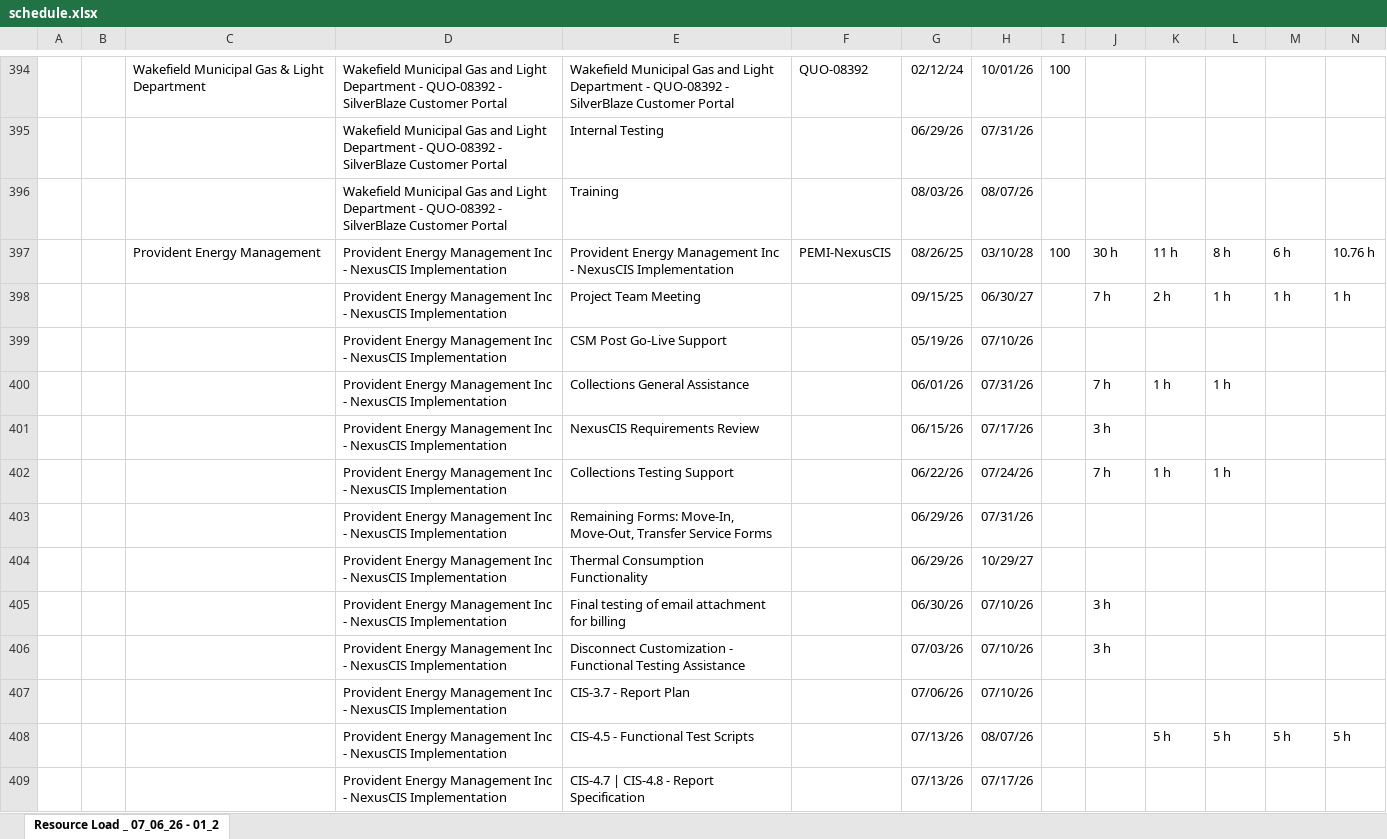
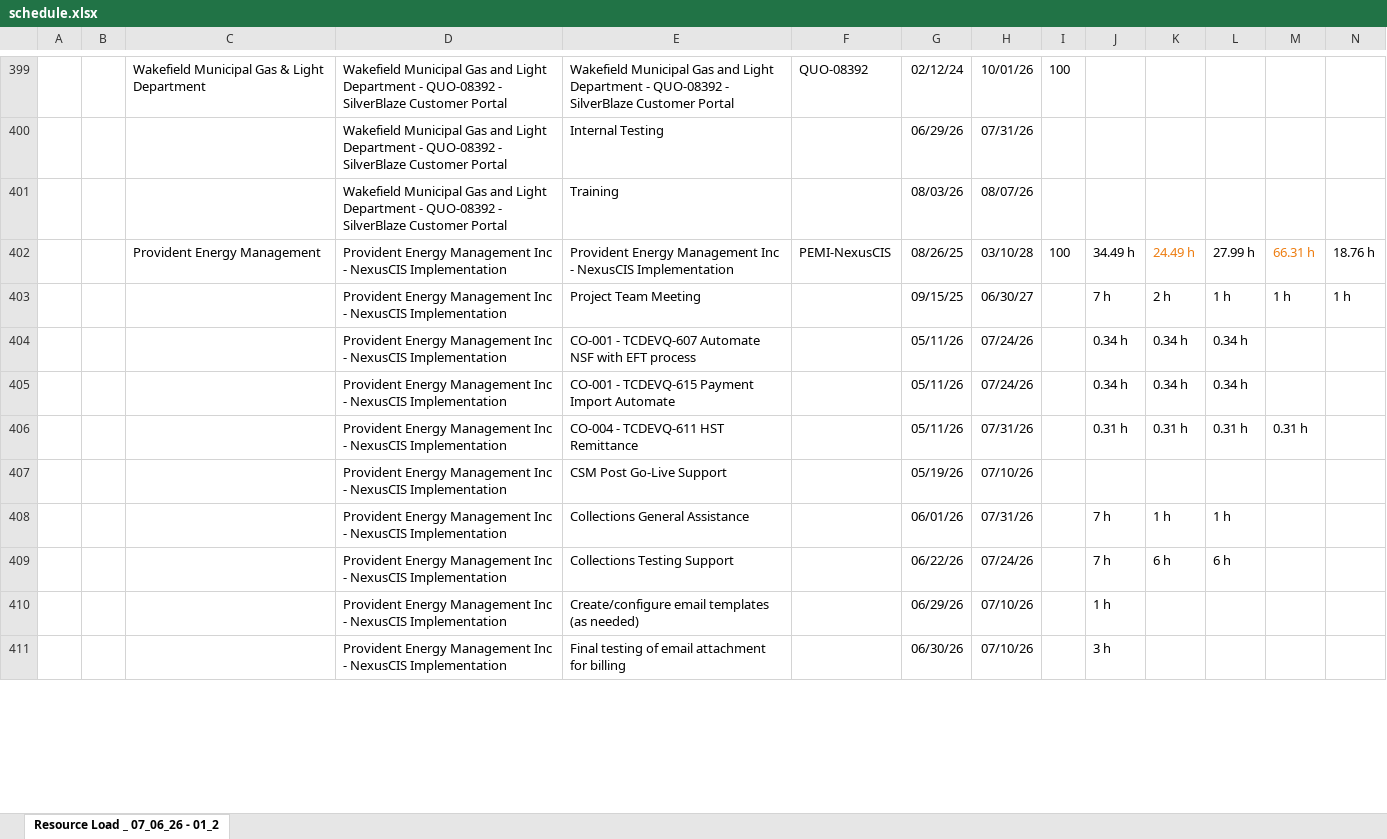
Before and after one commit to PMO-Cogsdale/ResourceSchedule, an Excel workbook: schedule.xlsx, sheet Resource Load _ 07_06_26 - 01_2, drawn as a sheet; only a part is shown, gaps mark what is left out; values as stored, in another font and other column widths than the file's, no borders; charts and pictures not drawn; removed rows and columns are numbered as before the commit, all else as after; rows hold the shown columns only; the diff covers the shown part only; the diff names each change by its address in the sheet, - before the commit and + after, or states it on an @@ line.

Commit message:
Update schedule via dashboard 2026-07-07T18:07:23.154Z

```diff
--- a/schedule.xlsx (sheet Resource Load _ 07_06_26 - 01_2)
+++ b/schedule.xlsx (sheet Resource Load _ 07_06_26 - 01_2)
-row 397:  |  | Provident Energy Management | Provident Energy Management Inc - NexusCIS Implementation | Provident Energy Management Inc - NexusCIS Implementation | PEMI-NexusCIS | 08/26/25 | 03/10/28 | 100 | 30 h | 11 h | 8 h | 6 h | 10.76 h
+row 402:  |  | Provident Energy Management | Provident Energy Management Inc - NexusCIS Implementation | Provident Energy Management Inc - NexusCIS Implementation | PEMI-NexusCIS | 08/26/25 | 03/10/28 | 100 | 34.49 h | 24.49 h | 27.99 h | 66.31 h | 18.76 h
+row 404:  |  |  | Provident Energy Management Inc - NexusCIS Implementation | CO-001 - TCDEVQ-607 Automate NSF with EFT process |  | 05/11/26 | 07/24/26 |  | 0.34 h | 0.34 h | 0.34 h
+row 405:  |  |  | Provident Energy Management Inc - NexusCIS Implementation | CO-001 - TCDEVQ-615 Payment Import Automate |  | 05/11/26 | 07/24/26 |  | 0.34 h | 0.34 h | 0.34 h
+row 406:  |  |  | Provident Energy Management Inc - NexusCIS Implementation | CO-004 - TCDEVQ-611 HST Remittance |  | 05/11/26 | 07/31/26 |  | 0.31 h | 0.31 h | 0.31 h | 0.31 h
-row 401:  |  |  | Provident Energy Management Inc - NexusCIS Implementation | NexusCIS Requirements Review |  | 06/15/26 | 07/17/26 |  | 3 h
-K409: 1 h
+K409: 6 h
-L409: 1 h
+L409: 6 h
-E410: Remaining Forms: Move-In, Move-Out, Transfer Service Forms
+E410: Create/configure email templates (as needed)
-H410: 07/31/26
+H410: 07/10/26
-J410: (empty)
+J410: 1 h
-row 404:  |  |  | Provident Energy Management Inc - NexusCIS Implementation | Thermal Consumption Functionality |  | 06/29/26 | 10/29/27
-row 406:  |  |  | Provident Energy Management Inc - NexusCIS Implementation | Disconnect Customization - Functional Testing Assistance |  | 07/03/26 | 07/10/26 |  | 3 h
-row 407:  |  |  | Provident Energy Management Inc - NexusCIS Implementation | CIS-3.7 - Report Plan |  | 07/06/26 | 07/10/26
-row 408:  |  |  | Provident Energy Management Inc - NexusCIS Implementation | CIS-4.5 - Functional Test Scripts |  | 07/13/26 | 08/07/26 |  |  | 5 h | 5 h | 5 h | 5 h
-row 409:  |  |  | Provident Energy Management Inc - NexusCIS Implementation | CIS-4.7 | CIS-4.8 - Report Specification |  | 07/13/26 | 07/17/26
```
Also changed, not shown: 38 added rows, 14 removed rows, 123 edited cells and cell formats elsewhere in this sheet.
